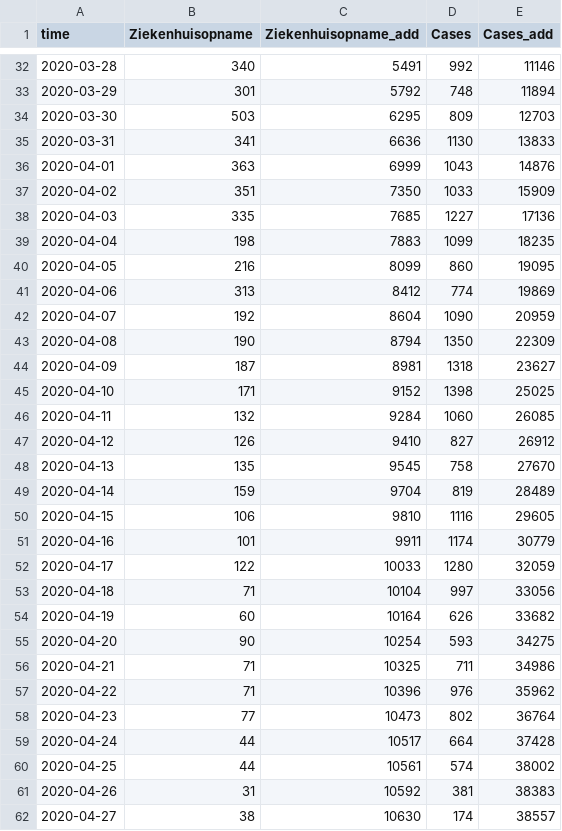
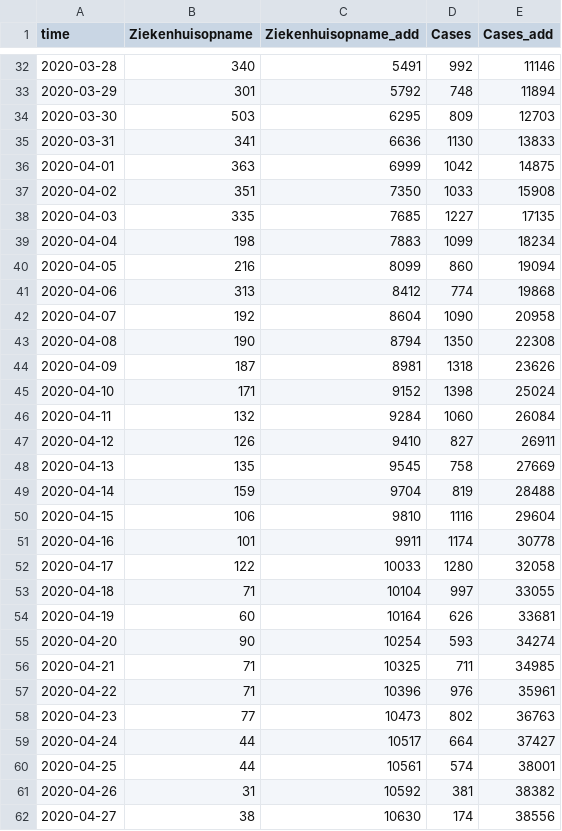
Before and after one commit to fboerman/covid-19-data, a CSV file: nederland/RIVM_reports/csv_latest/netherlands_rivm_hospitals.csv, drawn as a sheet; only a part is shown, gaps mark what is left out; the diff covers the shown part only.

Commit message:
auto data update NL and world data

```diff
--- a/nederland/RIVM_reports/csv_latest/netherlands_rivm_hospitals.csv
+++ b/nederland/RIVM_reports/csv_latest/netherlands_rivm_hospitals.csv
@@ -35,28 +35,28 @@ time;Ziekenhuisopname;Ziekenhuisopname_add;Cases;Cases_add
 2020-03-31;341;6636;1130;13833
-2020-04-01;363;6999;1043;14876
-2020-04-02;351;7350;1033;15909
-2020-04-03;335;7685;1227;17136
-2020-04-04;198;7883;1099;18235
-2020-04-05;216;8099;860;19095
-2020-04-06;313;8412;774;19869
-2020-04-07;192;8604;1090;20959
-2020-04-08;190;8794;1350;22309
-2020-04-09;187;8981;1318;23627
-2020-04-10;171;9152;1398;25025
-2020-04-11;132;9284;1060;26085
-2020-04-12;126;9410;827;26912
-2020-04-13;135;9545;758;27670
-2020-04-14;159;9704;819;28489
-2020-04-15;106;9810;1116;29605
-2020-04-16;101;9911;1174;30779
-2020-04-17;122;10033;1280;32059
-2020-04-18;71;10104;997;33056
-2020-04-19;60;10164;626;33682
-2020-04-20;90;10254;593;34275
-2020-04-21;71;10325;711;34986
-2020-04-22;71;10396;976;35962
-2020-04-23;77;10473;802;36764
-2020-04-24;44;10517;664;37428
-2020-04-25;44;10561;574;38002
-2020-04-26;31;10592;381;38383
-2020-04-27;38;10630;174;38557
+2020-04-01;363;6999;1042;14875
+2020-04-02;351;7350;1033;15908
+2020-04-03;335;7685;1227;17135
+2020-04-04;198;7883;1099;18234
+2020-04-05;216;8099;860;19094
+2020-04-06;313;8412;774;19868
+2020-04-07;192;8604;1090;20958
+2020-04-08;190;8794;1350;22308
+2020-04-09;187;8981;1318;23626
+2020-04-10;171;9152;1398;25024
+2020-04-11;132;9284;1060;26084
+2020-04-12;126;9410;827;26911
+2020-04-13;135;9545;758;27669
+2020-04-14;159;9704;819;28488
+2020-04-15;106;9810;1116;29604
+2020-04-16;101;9911;1174;30778
+2020-04-17;122;10033;1280;32058
+2020-04-18;71;10104;997;33055
+2020-04-19;60;10164;626;33681
+2020-04-20;90;10254;593;34274
+2020-04-21;71;10325;711;34985
+2020-04-22;71;10396;976;35961
+2020-04-23;77;10473;802;36763
+2020-04-24;44;10517;664;37427
+2020-04-25;44;10561;574;38001
+2020-04-26;31;10592;381;38382
+2020-04-27;38;10630;174;38556
```
Also changed, not shown: 1 added row and 72 edited cells elsewhere in this file, nederland/RIVM_reports/csv_latest/netherlands_rivm_current_age.csv, nederland/RIVM_reports/csv_latest/netherlands_rivm_deaths.csv.
